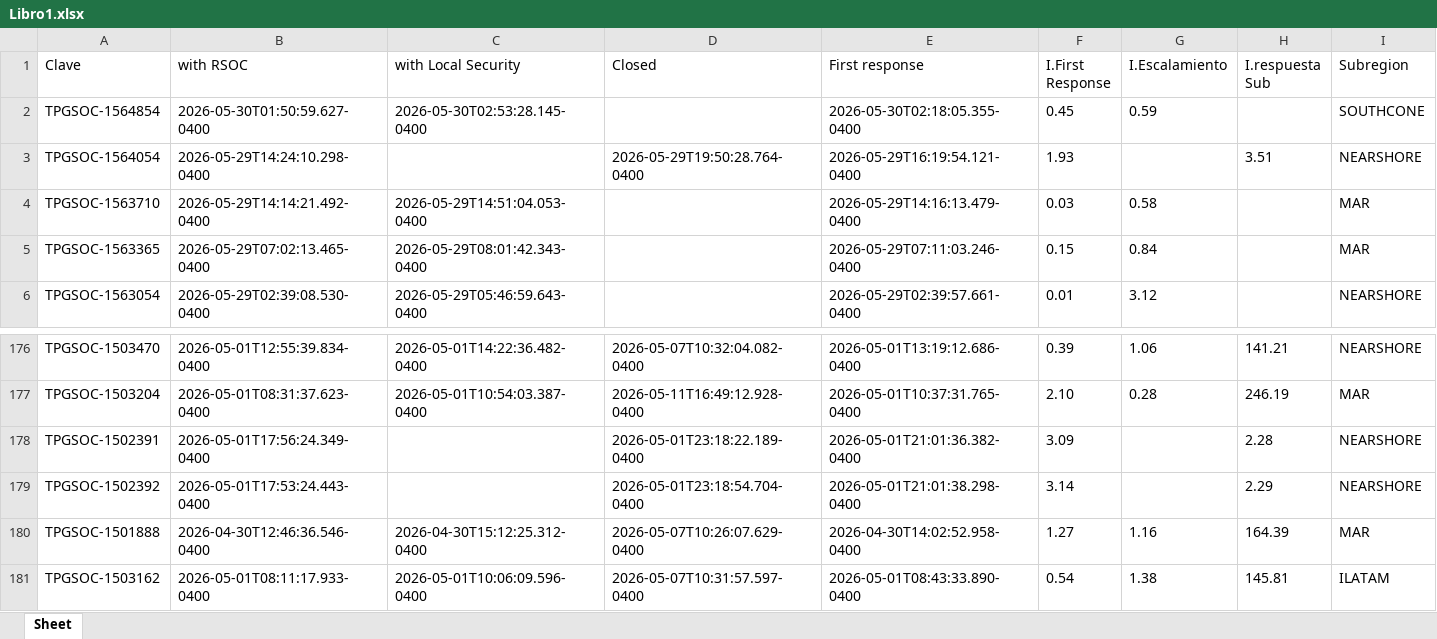
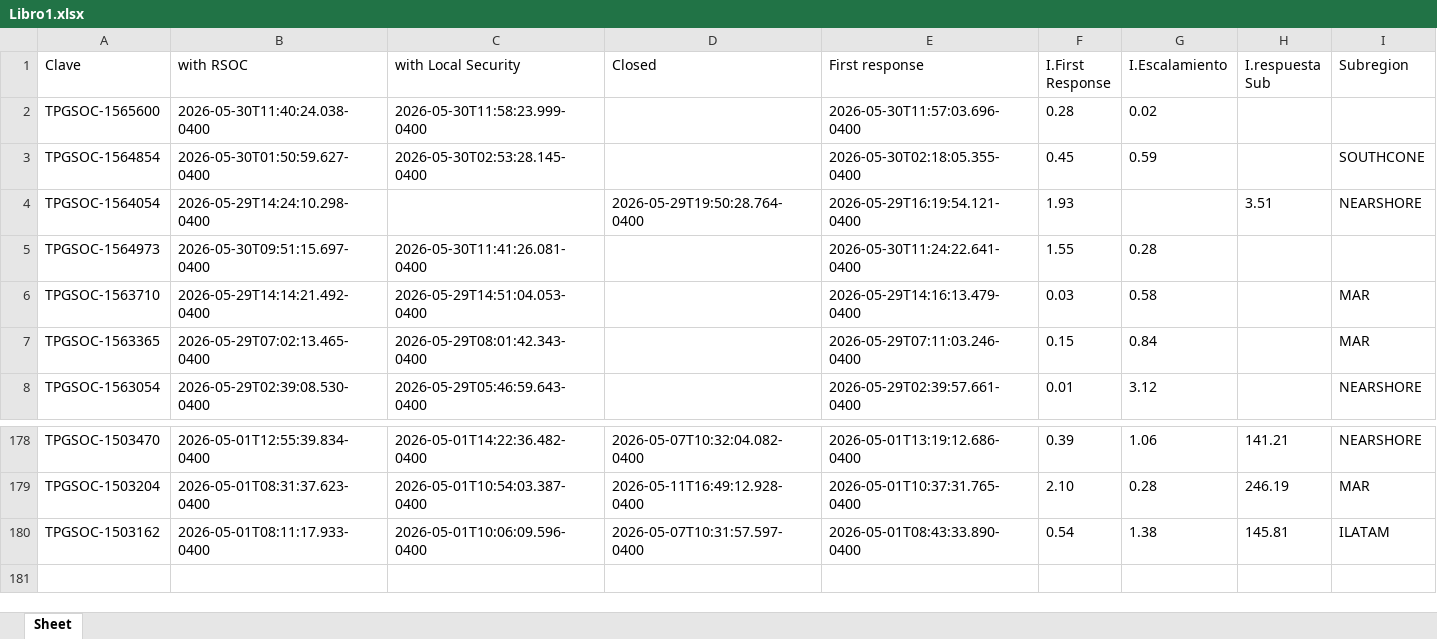
Before and after one commit to angeval25/TS, an Excel workbook: Libro1.xlsx, sheet Sheet, drawn as a sheet; only a part is shown, gaps mark what is left out; values as stored, in another font and other column widths than the file's, no borders; removed rows and columns are numbered as before the commit, all else as after; the diff names each change by its address in the sheet, - before the commit and + after, or states it on an @@ line.

Commit message:
Auto-update Libro1.xlsx 2026-05-30 21:06:48 UTC

```diff
--- a/Libro1.xlsx (sheet Sheet)
+++ b/Libro1.xlsx (sheet Sheet)
+row 2: TPGSOC-1565600 | 2026-05-30T11:40:24.038-0400 | 2026-05-30T11:58:23.999-0400 |  | 2026-05-30T11:57:03.696-0400 | 0.28 | 0.02
+row 5: TPGSOC-1564973 | 2026-05-30T09:51:15.697-0400 | 2026-05-30T11:41:26.081-0400 |  | 2026-05-30T11:24:22.641-0400 | 1.55 | 0.28
-row 178: TPGSOC-1502391 | 2026-05-01T17:56:24.349-0400 |  | 2026-05-01T23:18:22.189-0400 | 2026-05-01T21:01:36.382-0400 | 3.09 |  | 2.28 | NEARSHORE
-row 179: TPGSOC-1502392 | 2026-05-01T17:53:24.443-0400 |  | 2026-05-01T23:18:54.704-0400 | 2026-05-01T21:01:38.298-0400 | 3.14 |  | 2.29 | NEARSHORE
-row 180: TPGSOC-1501888 | 2026-04-30T12:46:36.546-0400 | 2026-04-30T15:12:25.312-0400 | 2026-05-07T10:26:07.629-0400 | 2026-04-30T14:02:52.958-0400 | 1.27 | 1.16 | 164.39 | MAR
```
